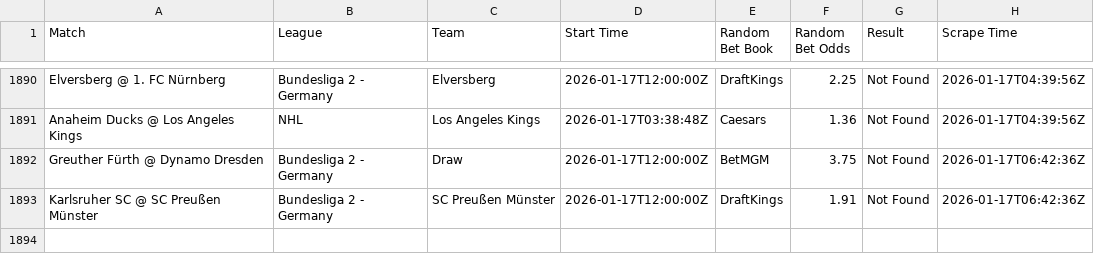
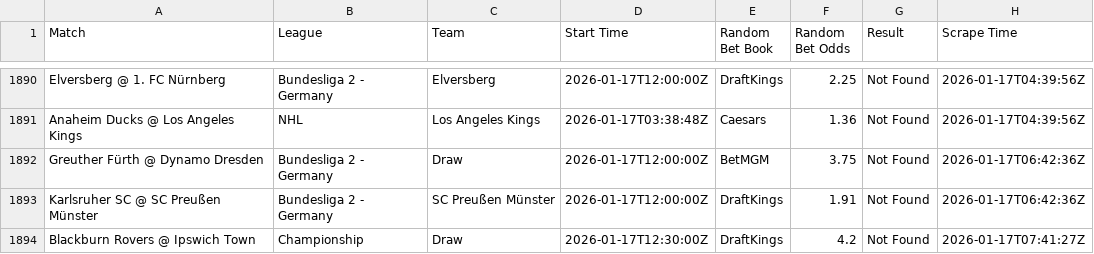
Before and after one commit to aqsmith02/paper-betting-tracker, a CSV file: data/master_nc_random_bets.csv, drawn as a sheet; only a part is shown, gaps mark what is left out; the diff names each change by its address in the sheet, - before the commit and + after, or states it on an @@ line.

```diff
--- a/data/master_nc_random_bets.csv
+++ b/data/master_nc_random_bets.csv
+row 1894: Blackburn Rovers @ Ipswich Town | Championship | Draw | 2026-01-17T12:30:00Z | DraftKings | 4.2 | Not Found | 2026-01-17T07:41:27Z
```
Also changed, not shown: data/master_nc_random_full.csv.
